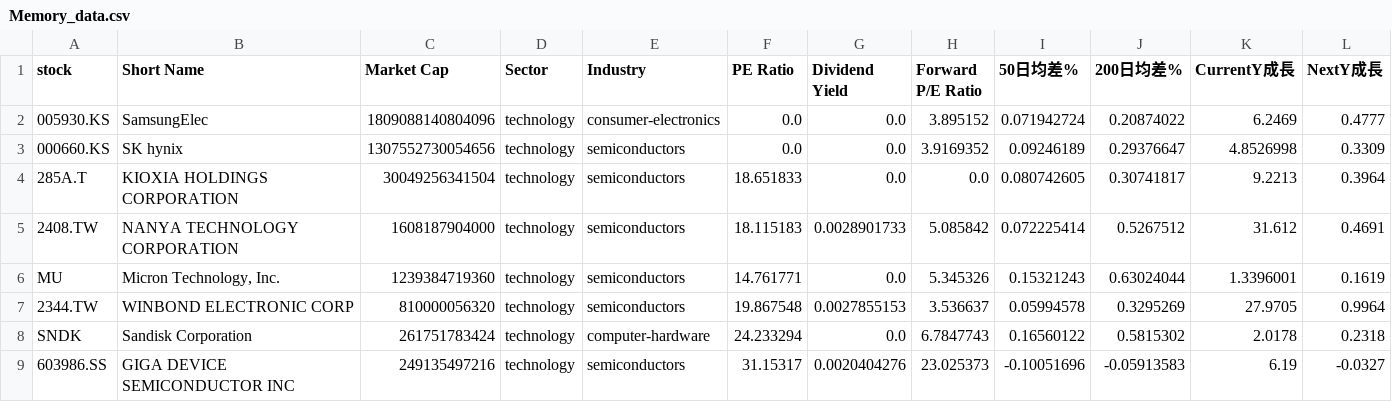
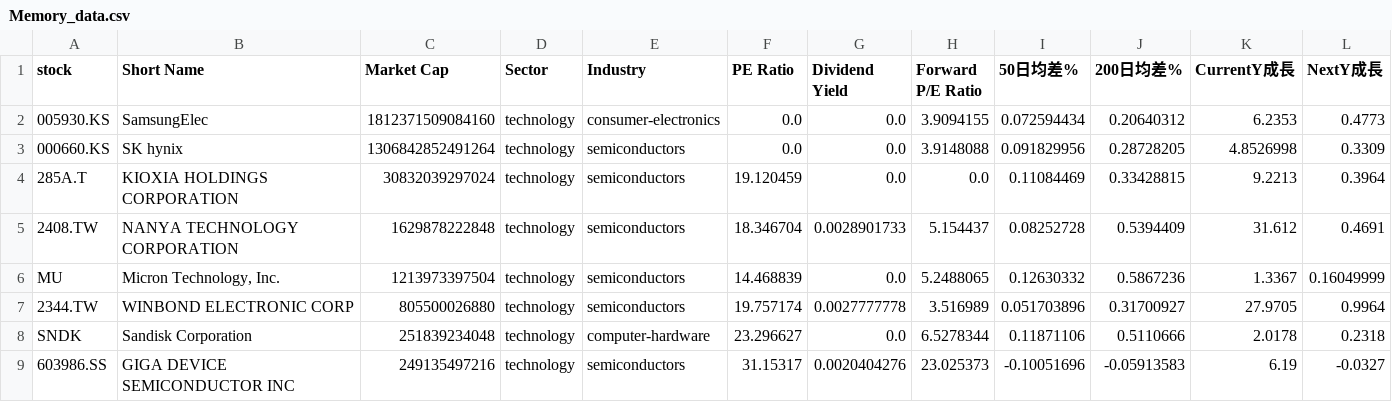
Before and after one commit to chenyicheng2008/sp500-OHLC, a CSV file: data/weekly_reutin/Memory_data.csv, drawn as a sheet; only a part is shown; the diff names each change by its address in the sheet, - before the commit and + after, or states it on an @@ line.

```diff
--- a/data/weekly_reutin/Memory_data.csv
+++ b/data/weekly_reutin/Memory_data.csv
-C2 (Market Cap): 1809088140804096
+C2 (Market Cap): 1812371509084160
-H2 (Forward P/E Ratio): 3.895152
+H2 (Forward P/E Ratio): 3.9094155
-I2 (50日均差%): 0.071942724
+I2 (50日均差%): 0.072594434
-J2 (200日均差%): 0.20874022
+J2 (200日均差%): 0.20640312
-K2 (CurrentY成長): 6.2469
+K2 (CurrentY成長): 6.2353
-L2 (NextY成長): 0.4777
+L2 (NextY成長): 0.4773
-C3 (Market Cap): 1307552730054656
+C3 (Market Cap): 1306842852491264
-H3 (Forward P/E Ratio): 3.9169352
+H3 (Forward P/E Ratio): 3.9148088
-I3 (50日均差%): 0.09246189
+I3 (50日均差%): 0.091829956
-J3 (200日均差%): 0.29376647
+J3 (200日均差%): 0.28728205
-C4 (Market Cap): 30049256341504
+C4 (Market Cap): 30832039297024
-F4 (PE Ratio): 18.651833
+F4 (PE Ratio): 19.120459
-I4 (50日均差%): 0.080742605
+I4 (50日均差%): 0.11084469
-J4 (200日均差%): 0.30741817
+J4 (200日均差%): 0.33428815
-C5 (Market Cap): 1608187904000
+C5 (Market Cap): 1629878222848
-F5 (PE Ratio): 18.115183
+F5 (PE Ratio): 18.346704
-H5 (Forward P/E Ratio): 5.085842
+H5 (Forward P/E Ratio): 5.154437
-I5 (50日均差%): 0.072225414
+I5 (50日均差%): 0.08252728
-J5 (200日均差%): 0.5267512
+J5 (200日均差%): 0.5394409
-C6 (Market Cap): 1239384719360
+C6 (Market Cap): 1213973397504
-F6 (PE Ratio): 14.761771
+F6 (PE Ratio): 14.468839
-H6 (Forward P/E Ratio): 5.345326
+H6 (Forward P/E Ratio): 5.2488065
-I6 (50日均差%): 0.15321243
+I6 (50日均差%): 0.12630332
-J6 (200日均差%): 0.63024044
+J6 (200日均差%): 0.5867236
-K6 (CurrentY成長): 1.3396001
+K6 (CurrentY成長): 1.3367
-L6 (NextY成長): 0.1619
+L6 (NextY成長): 0.16049999
-C7 (Market Cap): 810000056320
+C7 (Market Cap): 805500026880
-F7 (PE Ratio): 19.867548
+F7 (PE Ratio): 19.757174
-G7 (Dividend Yield): 0.0027855153
+G7 (Dividend Yield): 0.0027777778
-H7 (Forward P/E Ratio): 3.536637
+H7 (Forward P/E Ratio): 3.516989
-I7 (50日均差%): 0.05994578
+I7 (50日均差%): 0.051703896
-J7 (200日均差%): 0.3295269
+J7 (200日均差%): 0.31700927
-C8 (Market Cap): 261751783424
+C8 (Market Cap): 251839234048
-F8 (PE Ratio): 24.233294
+F8 (PE Ratio): 23.296627
-H8 (Forward P/E Ratio): 6.7847743
+H8 (Forward P/E Ratio): 6.5278344
-I8 (50日均差%): 0.16560122
+I8 (50日均差%): 0.11871106
-J8 (200日均差%): 0.5815302
+J8 (200日均差%): 0.5110666
```
Also changed, not shown: data/weekly_reutin/Memory_ohlc.csv, data/weekly_reutin/SP550_memory_combined.csv, 2 other files.
